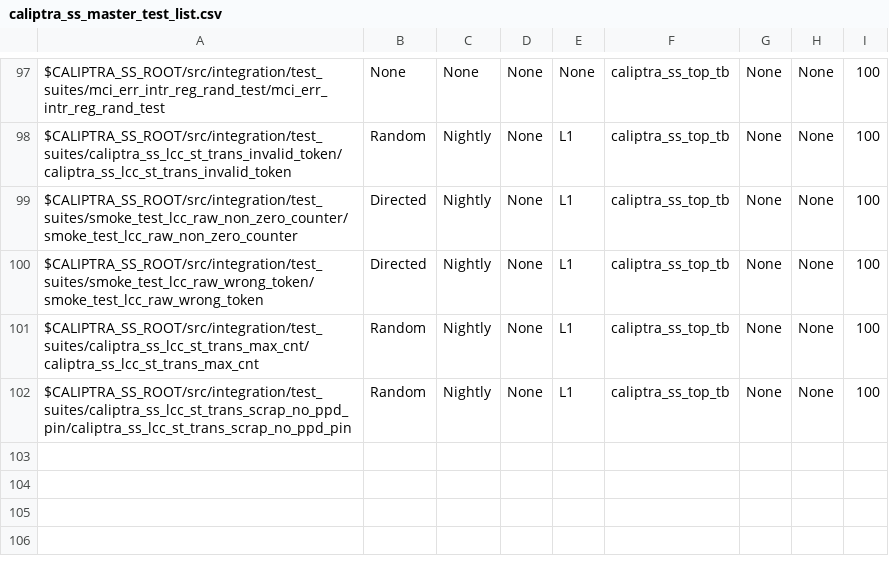
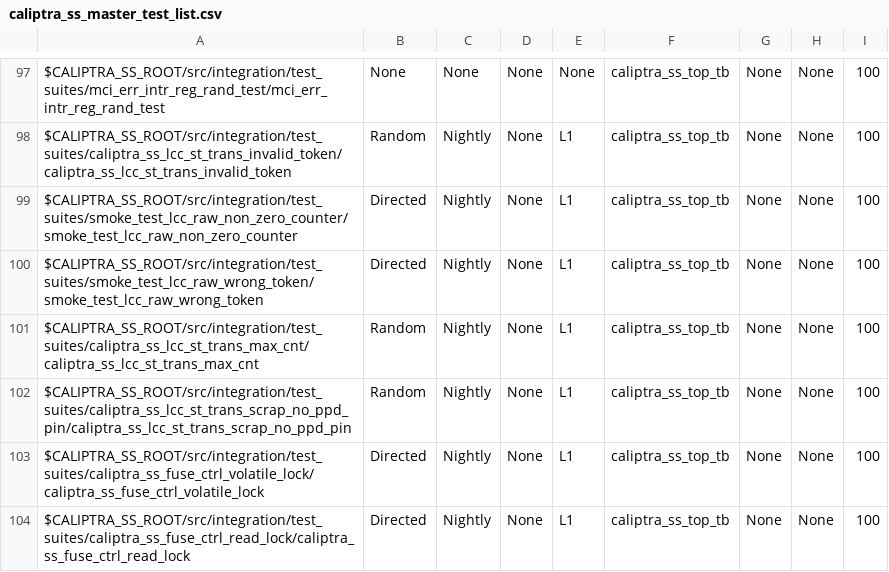
Before and after one commit to dharamvir-nxp/caliptra-ss, a CSV file: src/integration/stimulus/testsuites/caliptra_ss_master_test_list.csv, drawn as a sheet; only a part is shown, gaps mark what is left out.

Commit message:
lowrisc_20250427 (#356)
* [fuse_ctrl, test] caliptra_ss_fuse_ctrl_volatile_lock

Signed-off-by: Andrea Caforio <andrea.caforio@lowrisc.org>

* [fuse_ctrl, lc_ctrl, cov] Correct signal assignment issues

Signed-off-by: Andrea Caforio <andrea.caforio@lowrisc.org>

* [fuse_ctrl, test] caliptra_ss_fuse_ctrl_read_lock

Signed-off-by: Andrea Caforio <andrea.caforio@lowrisc.org>

* updated filter table based on map update

* fixed syntax error

* reduced test generation constant

* removed two test cases form L0 list

* corrected cov_arg

* removed two quotes

* Add round-robin mode for generator suite

* MICROSOFT AUTOMATED PIPELINE: Stamp 'andrea-caforio-lowrisc-20250427' with updated timestamp and hash after successful run

---------

Signed-off-by: Andrea Caforio <andrea.caforio@lowrisc.org>
Co-authored-by: EMRE KARABULUT <63821295+ekarabu@users.noreply.github.com>
Co-authored-by: Emre Karabulut <emre.karabulut.dde@gmail.com>
Co-authored-by: Caleb Whitehead <cwhitehead@microsoft.com>
Co-authored-by: Emre Karabulut <ekarabulut@microsoft.com>

```diff
--- a/src/integration/stimulus/testsuites/caliptra_ss_master_test_list.csv
+++ b/src/integration/stimulus/testsuites/caliptra_ss_master_test_list.csv
@@ -102 +102,3 @@ $CALIPTRA_SS_ROOT/src/integration/test_suites/caliptra_ss_lcc_st_trans_max_cnt/c
 $CALIPTRA_SS_ROOT/src/integration/test_suites/caliptra_ss_lcc_st_trans_scrap_no_ppd_pin/caliptra_ss_lcc_st_trans_scrap_no_ppd_pin       , Random         , Nightly       , None, L1  , caliptra_ss_top_tb, None           , None     , 100
+$CALIPTRA_SS_ROOT/src/integration/test_suites/caliptra_ss_fuse_ctrl_volatile_lock/caliptra_ss_fuse_ctrl_volatile_lock                   , Directed       , Nightly       , None, L1  , caliptra_ss_top_tb, None           , None     , 100
+$CALIPTRA_SS_ROOT/src/integration/test_suites/caliptra_ss_fuse_ctrl_read_lock/caliptra_ss_fuse_ctrl_read_lock                           , Directed       , Nightly       , None, L1  , caliptra_ss_top_tb, None           , None     , 100
```
Also changed, not shown: 15 other files.
